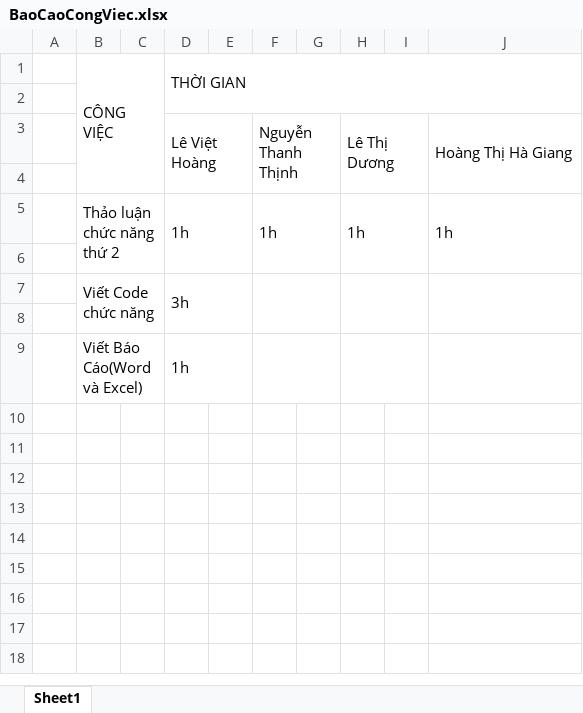
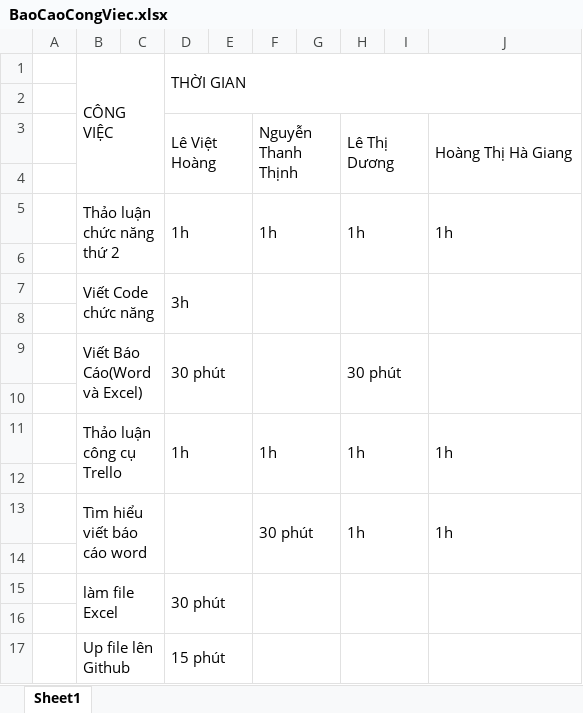
Before and after one commit to viethoangCIT/CNPT_QL_KiTucXa, an Excel workbook: Báo cáo tuần 7/BaoCaoCongViec.xlsx, sheet Sheet1, drawn as a sheet; values as stored, in another font and other column widths than the file's, no cell formats; removed rows and columns are numbered as before the commit, all else as after; the diff names each change by its address in the sheet, - before the commit and + after, or states it on an @@ line.

```diff
--- a/Báo cáo tuần 7/BaoCaoCongViec.xlsx (sheet Sheet1)
+++ b/Báo cáo tuần 7/BaoCaoCongViec.xlsx (sheet Sheet1)
+row 9:  | Viết Báo Cáo(Word và Excel) |  | 30 phút |  |  |  | 30 phút
-row 10:  | Viết Báo Cáo(Word và Excel) |  | 1h
+row 10: (empty)
-B9:C9 merged
-D9:E9 merged
-F9:G9 merged
-H9:I9 merged
+row 11:  | Thảo luận công cụ Trello |  | 1h |  | 1h |  | 1h |  | 1h
+row 12: (empty)
+row 13:  | Tìm hiểu viết báo cáo word |  |  |  | 30 phút |  | 1h |  | 1h
+row 14: (empty)
+row 15:  | làm file Excel |  | 30 phút
+row 16: (empty)
+row 17:  | Up file lên Github |  | 15 phút
```
Also changed, not shown: cell formats, 2 other files.
